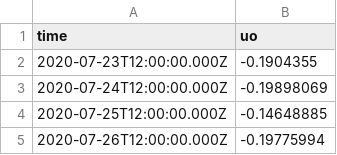
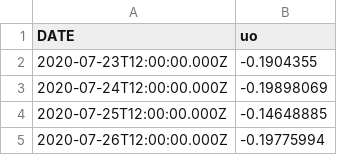
Before and after one commit to saratiedt/ocean-dataset, a CSV file: requested_files/eatsward sea water velocity.csv, drawn as a sheet; only a part is shown.

Commit message:
Update eatsward sea water velocity.csv

```diff
--- a/requested_files/eatsward sea water velocity.csv
+++ b/requested_files/eatsward sea water velocity.csv
@@ -1,2 +1,2 @@
-time,uo
+DATE,uo
 2020-07-23T12:00:00.000Z,-0.1904355
```
